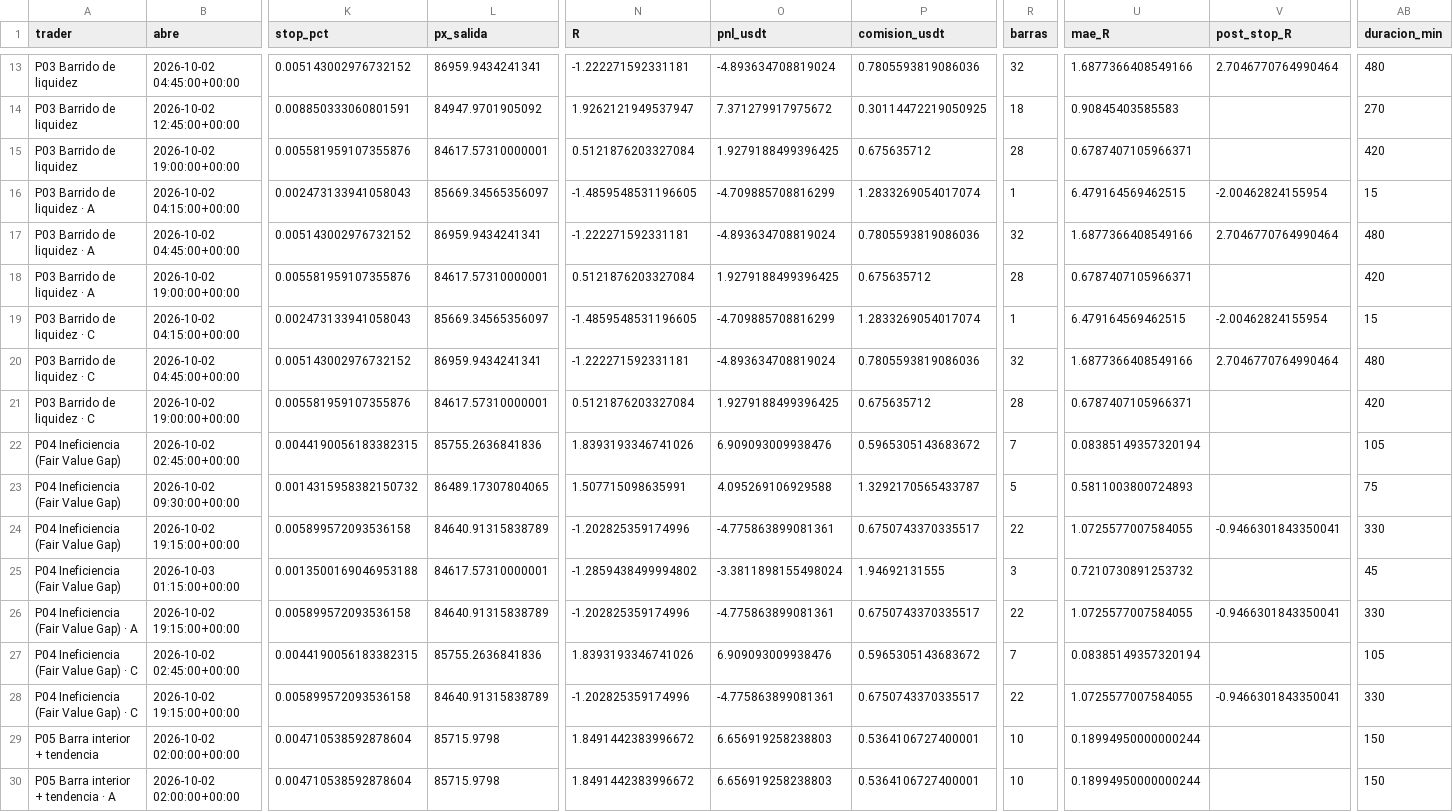
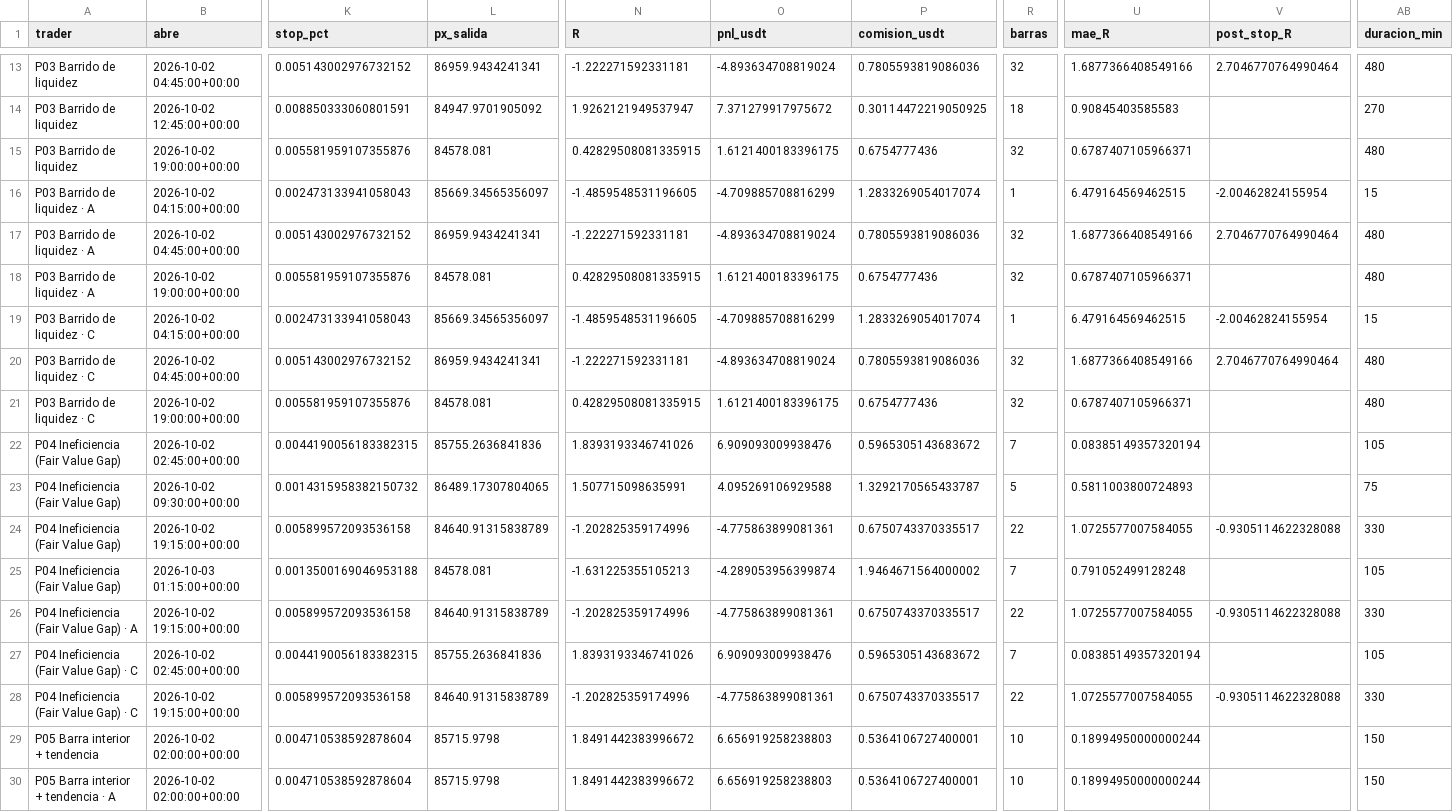
Before and after one commit to josecarrera2708-wq/viral-video-saas, a CSV file: millonary/paper_state/mesa15/trades.csv, drawn as a sheet; only a part is shown, gaps mark what is left out; the diff names each change by its address in the sheet, - before the commit and + after, or states it on an @@ line.

```diff
--- a/millonary/paper_state/mesa15/trades.csv
+++ b/millonary/paper_state/mesa15/trades.csv
-L15 (px_salida): 84617.57310000001
+L15 (px_salida): 84578.081
-N15 (R): 0.5121876203327084
+N15 (R): 0.42829508081335915
-O15 (pnl_usdt): 1.9279188499396425
+O15 (pnl_usdt): 1.6121400183396175
-P15 (comision_usdt): 0.675635712
+P15 (comision_usdt): 0.6754777436
-R15 (barras): 28
+R15 (barras): 32
-AB15 (duracion_min): 420
+AB15 (duracion_min): 480
-L18 (px_salida): 84617.57310000001
+L18 (px_salida): 84578.081
-N18 (R): 0.5121876203327084
+N18 (R): 0.42829508081335915
-O18 (pnl_usdt): 1.9279188499396425
+O18 (pnl_usdt): 1.6121400183396175
-P18 (comision_usdt): 0.675635712
+P18 (comision_usdt): 0.6754777436
-R18 (barras): 28
+R18 (barras): 32
-AB18 (duracion_min): 420
+AB18 (duracion_min): 480
-L21 (px_salida): 84617.57310000001
+L21 (px_salida): 84578.081
-N21 (R): 0.5121876203327084
+N21 (R): 0.42829508081335915
-O21 (pnl_usdt): 1.9279188499396425
+O21 (pnl_usdt): 1.6121400183396175
-P21 (comision_usdt): 0.675635712
+P21 (comision_usdt): 0.6754777436
-R21 (barras): 28
+R21 (barras): 32
-AB21 (duracion_min): 420
+AB21 (duracion_min): 480
-V24 (post_stop_R): -0.9466301843350041
+V24 (post_stop_R): -0.9305114622328088
-L25 (px_salida): 84617.57310000001
+L25 (px_salida): 84578.081
-N25 (R): -1.2859438499994802
+N25 (R): -1.631225355105213
-O25 (pnl_usdt): -3.3811898155498024
+O25 (pnl_usdt): -4.289053956399874
-P25 (comision_usdt): 1.94692131555
+P25 (comision_usdt): 1.9464671564000002
-R25 (barras): 3
+R25 (barras): 7
-U25 (mae_R): 0.7210730891253732
+U25 (mae_R): 0.791052499128248
-AB25 (duracion_min): 45
+AB25 (duracion_min): 105
-V26 (post_stop_R): -0.9466301843350041
+V26 (post_stop_R): -0.9305114622328088
-V28 (post_stop_R): -0.9466301843350041
+V28 (post_stop_R): -0.9305114622328088
```
Also changed, not shown: millonary/paper_state/intradia/trades.csv, millonary/paper_state/intradia/trades_mejoras.csv, 13 other files.
